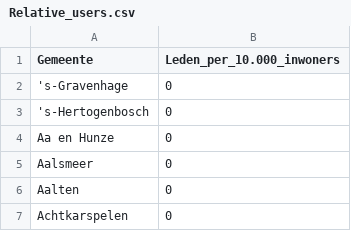
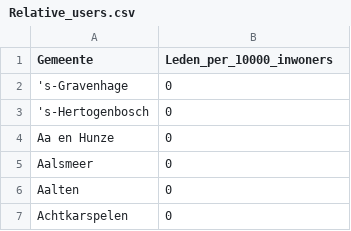
Before and after one commit to Infectieradar/data, a CSV file: Relative_users.csv, drawn as a sheet; only a part is shown.

Commit message:
Add files via upload

```diff
--- a/Relative_users.csv
+++ b/Relative_users.csv
@@ -1,2 +1,2 @@
-"Gemeente","Leden_per_10.000_inwoners"
+"Gemeente","Leden_per_10000_inwoners"
 "'s-Gravenhage",0
```
